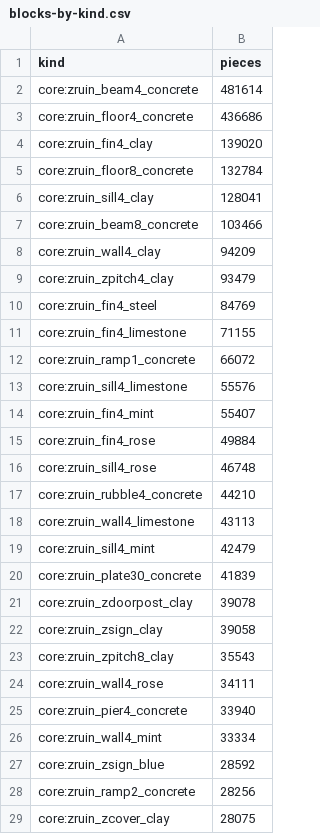
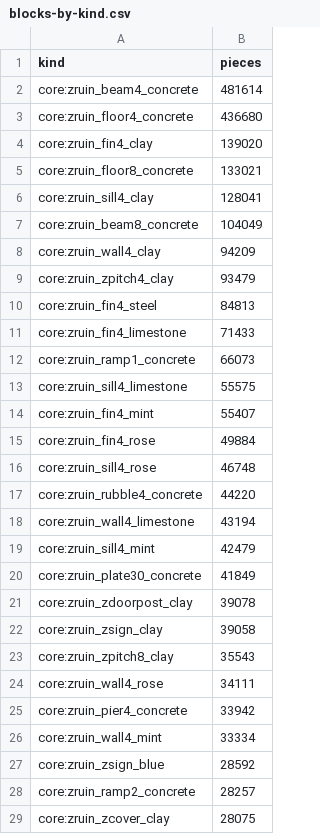
Before and after one commit to kodareef5/SNARK, a CSV file: assets/source/maps/los-angeles/reports/ruins5/blocks-by-kind.csv, drawn as a sheet; only a part is shown; the diff covers the shown part only.

Commit message:
los-angeles: round five rebuilt on main at 2,000 a chunk, two builds the same 101,898,408 bytes, every proof and walk passing, its 8 refuges at twelve floors as on 999, nine of its ten bodies still water, and pictures of CNN's refuge, its flight and tower, Hollywood's pitched roofs, the reservoir and Universal's lake

```diff
--- a/assets/source/maps/los-angeles/reports/ruins5/blocks-by-kind.csv
+++ b/assets/source/maps/los-angeles/reports/ruins5/blocks-by-kind.csv
@@ -2,13 +2,13 @@
 "core:zruin_beam4_concrete","481614"
-"core:zruin_floor4_concrete","436686"
+"core:zruin_floor4_concrete","436680"
 "core:zruin_fin4_clay","139020"
-"core:zruin_floor8_concrete","132784"
+"core:zruin_floor8_concrete","133021"
 "core:zruin_sill4_clay","128041"
-"core:zruin_beam8_concrete","103466"
+"core:zruin_beam8_concrete","104049"
 "core:zruin_wall4_clay","94209"
 "core:zruin_zpitch4_clay","93479"
-"core:zruin_fin4_steel","84769"
-"core:zruin_fin4_limestone","71155"
-"core:zruin_ramp1_concrete","66072"
-"core:zruin_sill4_limestone","55576"
+"core:zruin_fin4_steel","84813"
+"core:zruin_fin4_limestone","71433"
+"core:zruin_ramp1_concrete","66073"
+"core:zruin_sill4_limestone","55575"
 "core:zruin_fin4_mint","55407"
@@ -16,6 +16,6 @@
 "core:zruin_sill4_rose","46748"
-"core:zruin_rubble4_concrete","44210"
-"core:zruin_wall4_limestone","43113"
+"core:zruin_rubble4_concrete","44220"
+"core:zruin_wall4_limestone","43194"
 "core:zruin_sill4_mint","42479"
-"core:zruin_plate30_concrete","41839"
+"core:zruin_plate30_concrete","41849"
 "core:zruin_zdoorpost_clay","39078"
@@ -24,6 +24,6 @@
 "core:zruin_wall4_rose","34111"
-"core:zruin_pier4_concrete","33940"
+"core:zruin_pier4_concrete","33942"
 "core:zruin_wall4_mint","33334"
 "core:zruin_zsign_blue","28592"
-"core:zruin_ramp2_concrete","28256"
+"core:zruin_ramp2_concrete","28257"
 "core:zruin_zcover_clay","28075"
```
Also changed, not shown: 2 added rows, 2 removed rows and 10 edited cells elsewhere in this file, assets/source/maps/los-angeles/reports/ruins5/pieces-by-kind.csv, 3 other files.
